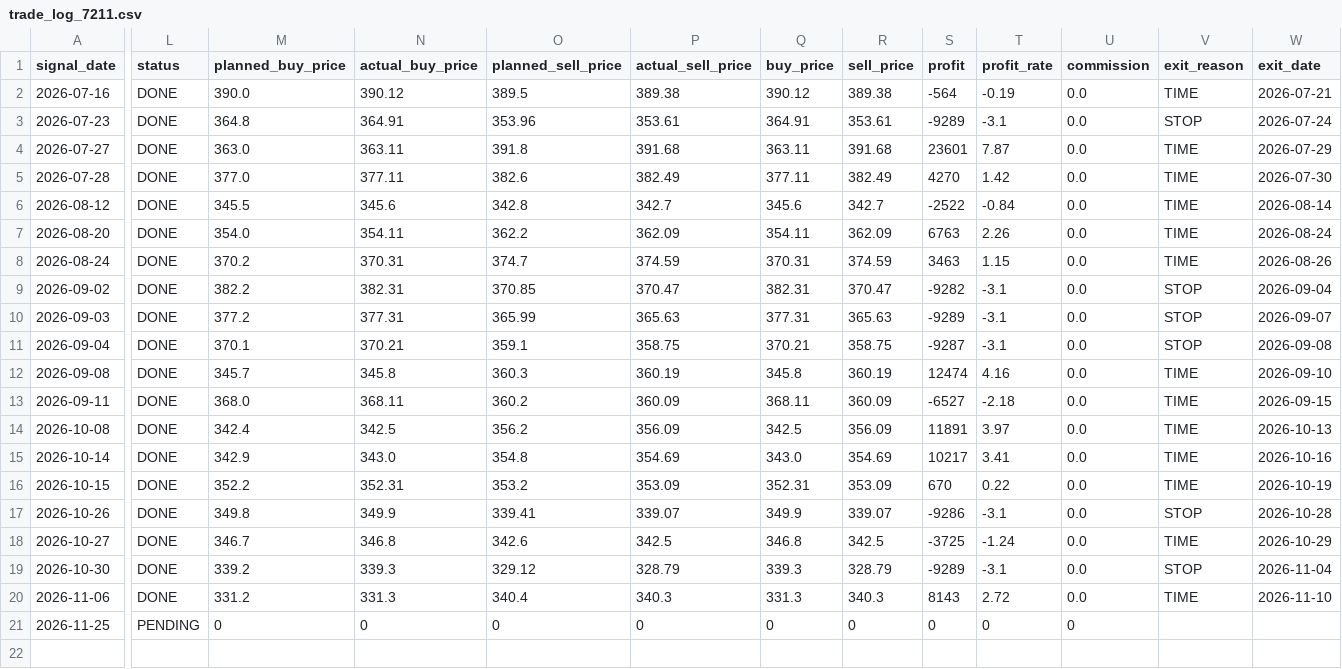
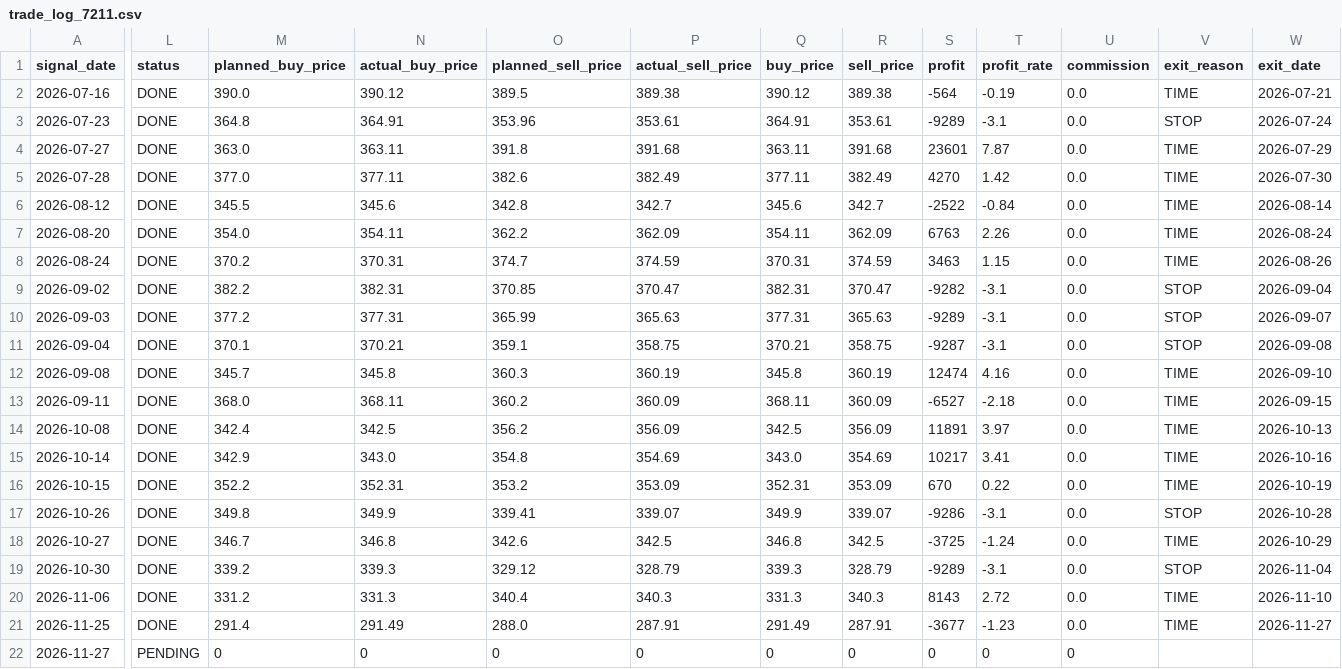
Before and after one commit to ta1k1-arakawa/stock-analyzer, a CSV file: data/trade_log_7211.csv, drawn as a sheet; only a part is shown, gaps mark what is left out; rows hold the shown columns only; the diff names each change by its address in the sheet, - before the commit and + after, or states it on an @@ line.

```diff
--- a/data/trade_log_7211.csv
+++ b/data/trade_log_7211.csv
-L21 (status): PENDING
+L21 (status): DONE
-M21 (planned_buy_price): 0
+M21 (planned_buy_price): 291.4
-N21 (actual_buy_price): 0
+N21 (actual_buy_price): 291.49
-O21 (planned_sell_price): 0
+O21 (planned_sell_price): 288.0
-P21 (actual_sell_price): 0
+P21 (actual_sell_price): 287.91
-Q21 (buy_price): 0
+Q21 (buy_price): 291.49
-R21 (sell_price): 0
+R21 (sell_price): 287.91
-S21 (profit): 0
+S21 (profit): -3677
-T21 (profit_rate): 0
+T21 (profit_rate): -1.23
-U21 (commission): 0
+U21 (commission): 0.0
-V21 (exit_reason): (empty)
+V21 (exit_reason): TIME
-W21 (exit_date): (empty)
+W21 (exit_date): 2026-11-27
+row 22: 2026-11-27 | PENDING | 0 | 0 | 0 | 0 | 0 | 0 | 0 | 0 | 0
```
Also changed, not shown: data/trade_log_8306.csv, 3 other files.
